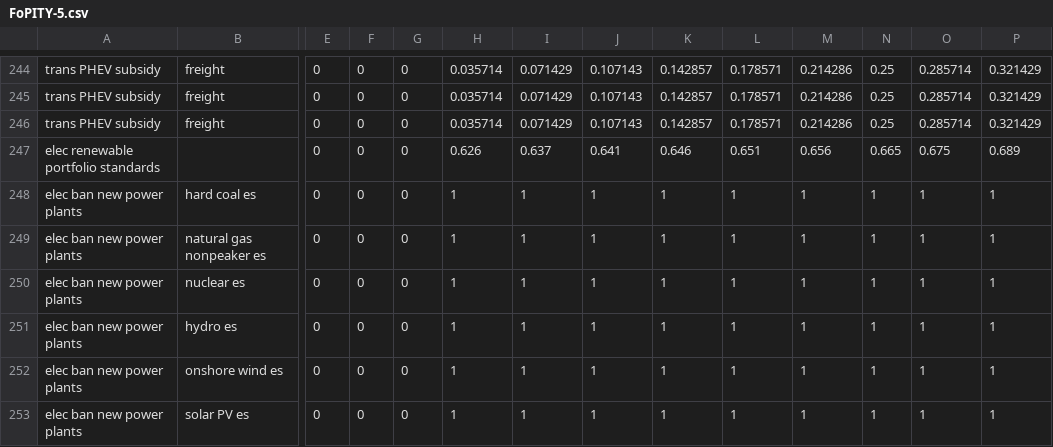
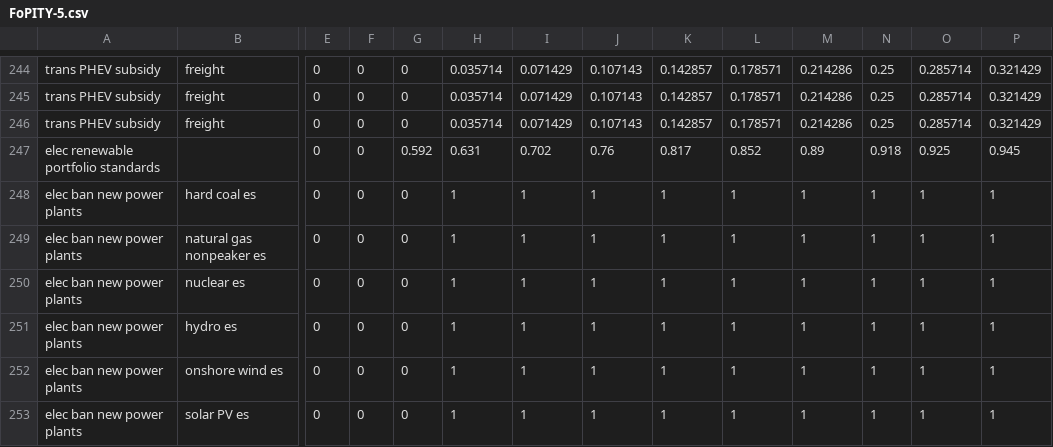
Before and after one commit to EnergyInnovation/eps-minnesota, a CSV file: InputData/plcy-schd/FoPITY/FoPITY-5.csv, drawn as a sheet; only a part is shown, gaps mark what is left out; removed rows and columns are numbered as before the commit, all else as after; rows hold the shown columns only; the diff names each change by its address in the sheet, - before the commit and + after, or states it on an @@ line.

```diff
--- a/InputData/plcy-schd/FoPITY/FoPITY-5.csv
+++ b/InputData/plcy-schd/FoPITY/FoPITY-5.csv
-row 247: elec renewable portfolio standards |  | 0 | 0 | 0 | 0.626 | 0.637 | 0.641 | 0.646 | 0.651 | 0.656 | 0.665 | 0.675 | 0.689
+row 247: elec renewable portfolio standards |  | 0 | 0 | 0.592 | 0.631 | 0.702 | 0.76 | 0.817 | 0.852 | 0.89 | 0.918 | 0.925 | 0.945
```
Also changed, not shown: 3 other files.
